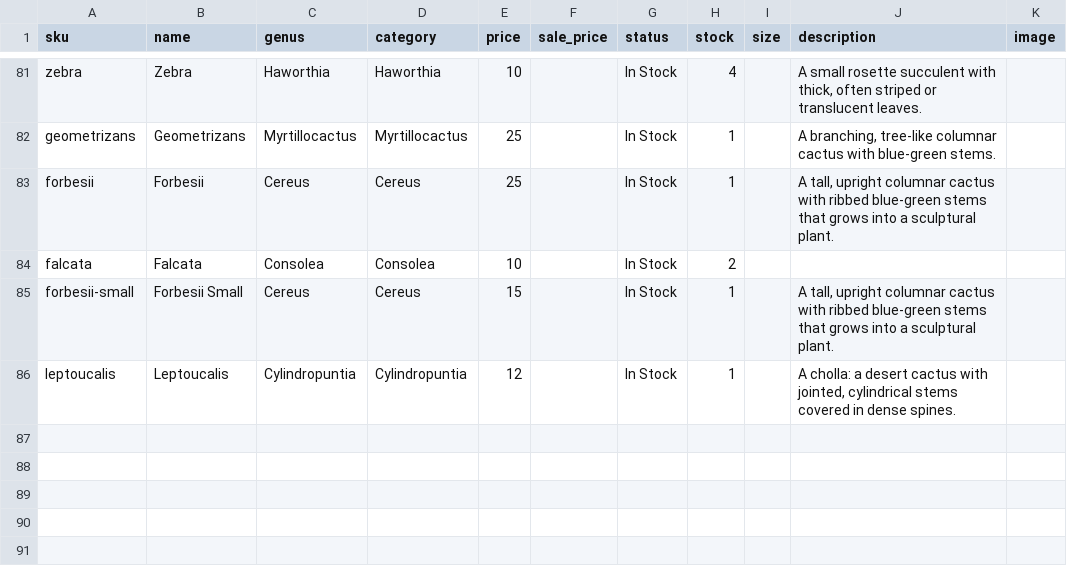
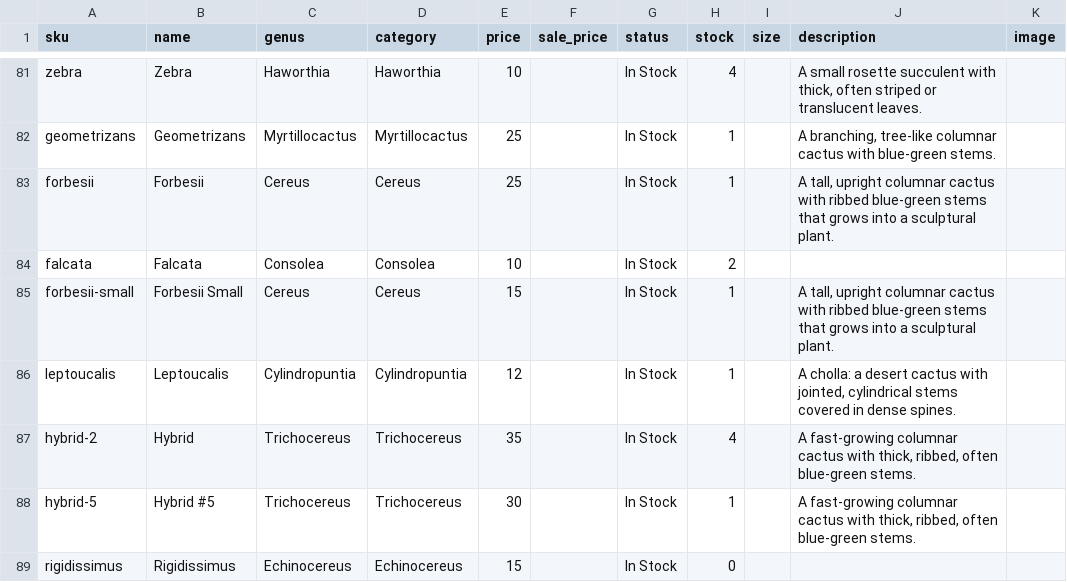
Before and after one commit to rumerlaw/sp-web, a CSV file: data/inventory.csv, drawn as a sheet; only a part is shown, gaps mark what is left out; the diff names each change by its address in the sheet, - before the commit and + after, or states it on an @@ line.

Commit message:
Sync inventory from Dropbox

```diff
--- a/data/inventory.csv
+++ b/data/inventory.csv
+row 87: hybrid-2 | Hybrid | Trichocereus | Trichocereus | 35 |  | In Stock | 4 |  | A fast-growing columnar cactus with thick, ribbed, often blue-green stems.
+row 88: hybrid-5 | Hybrid #5 | Trichocereus | Trichocereus | 30 |  | In Stock | 1 |  | A fast-growing columnar cactus with thick, ribbed, often blue-green stems.
+row 89: rigidissimus | Rigidissimus | Echinocereus | Echinocereus | 15 |  | In Stock | 0
```
Also changed, not shown: 1 other file.
